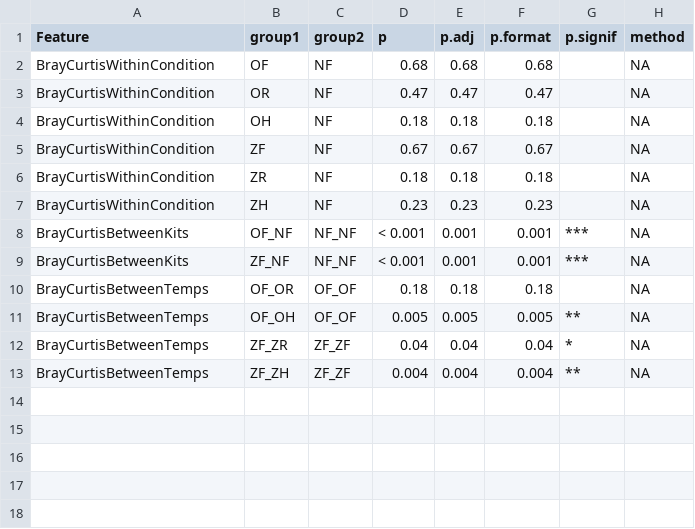
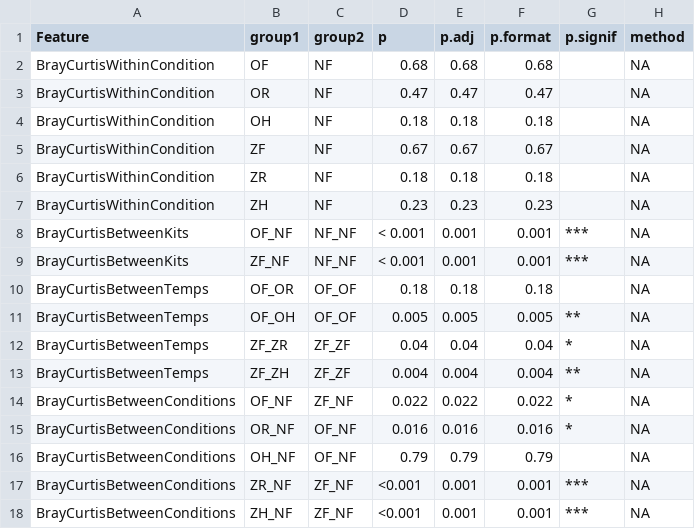
Before and after one commit to bhattlab/Benchmarking, a CSV file: QSU_Data/raw_data_significance_braycurtis.csv, drawn as a sheet.

```diff
--- a/QSU_Data/raw_data_significance_braycurtis.csv
+++ b/QSU_Data/raw_data_significance_braycurtis.csv
@@ -13 +13,6 @@ BrayCurtisBetweenTemps,ZF_ZR,ZF_ZF,0.04,0.04,0.04,*,NA
 BrayCurtisBetweenTemps,ZF_ZH,ZF_ZF,0.004,0.004,0.004,**,NA
+BrayCurtisBetweenConditions,OF_NF,ZF_NF,0.022,0.022,0.022,*,NA
+BrayCurtisBetweenConditions,OR_NF,OF_NF,0.016,0.016,0.016,*,NA
+BrayCurtisBetweenConditions,OH_NF,OF_NF,0.79,0.79,0.79,,NA
+BrayCurtisBetweenConditions,ZR_NF,ZF_NF,<0.001,0.001,0.001,***,NA
+BrayCurtisBetweenConditions,ZH_NF,ZF_NF,<0.001,0.001,0.001,***,NA
```
Also changed, not shown: QSU_Data/raw_data_all.csv, QSU_Data/raw_data_significance.csv, 7 other files.
